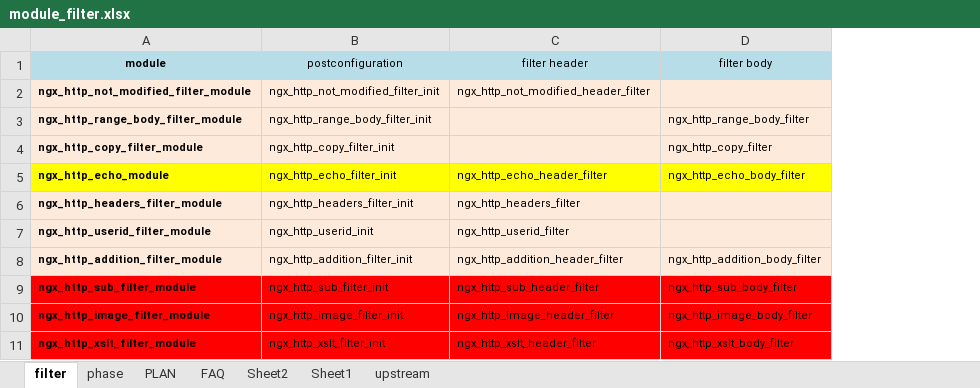
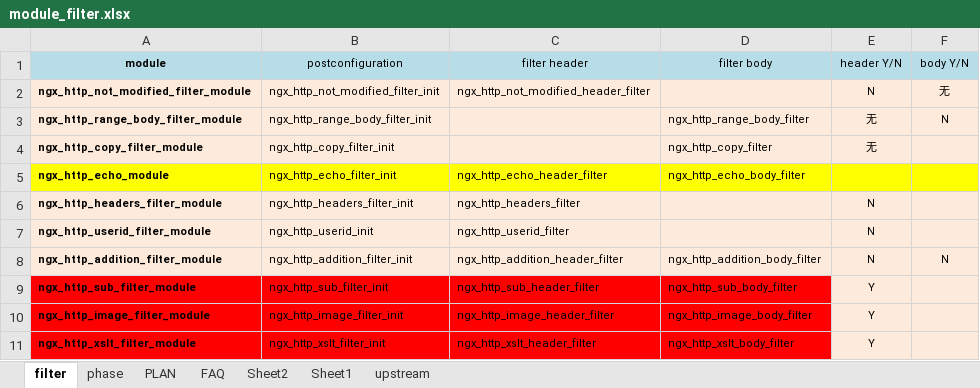
Before and after one commit to feifei435/nginx-source-analysis, an Excel workbook: src/debug/analysis/filter模块/module_filter.xlsx, sheet filter, drawn as a sheet; only a part is shown; values as stored, in another font and other column widths than the file's, no borders; the diff names each change by its address in the sheet, - before the commit and + after, or states it on an @@ line.

```diff
--- a/src/debug/analysis/filter模块/module_filter.xlsx (sheet filter)
+++ b/src/debug/analysis/filter模块/module_filter.xlsx (sheet filter)
+column E (header Y/N), rows 2-11: N | 无 | 无 |  | N | N | N | Y | Y | Y
+column F (body Y/N), rows 2-8: 无 | N |  |  |  |  | N
```
Also changed, not shown: 10 other files.
